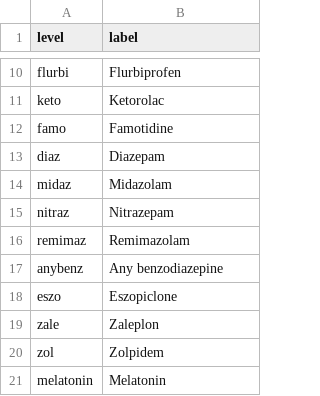
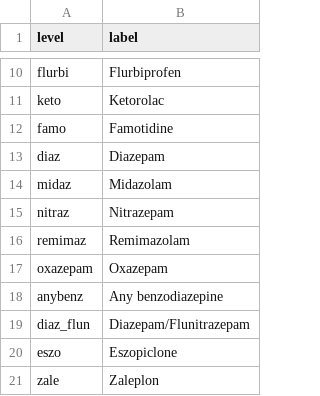
Before and after one commit to mdgrant/geriatrics_synth, a CSV file: data/kq5_levels_labels.csv, drawn as a sheet; only a part is shown, gaps mark what is left out; the shorter side is filled out with more unchanged rows.

Commit message:
add drug labels

```diff
--- a/data/kq5_levels_labels.csv
+++ b/data/kq5_levels_labels.csv
@@ -16,3 +16,5 @@ nitraz,Nitrazepam
 remimaz,Remimazolam
+oxazepam,Oxazepam
 anybenz,Any benzodiazepine
+diaz_flun,Diazepam/Flunitrazepam
 eszo,Eszopiclone
```
